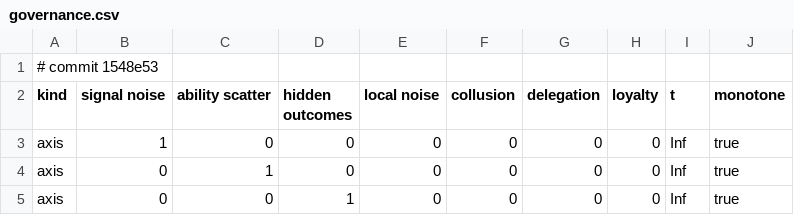
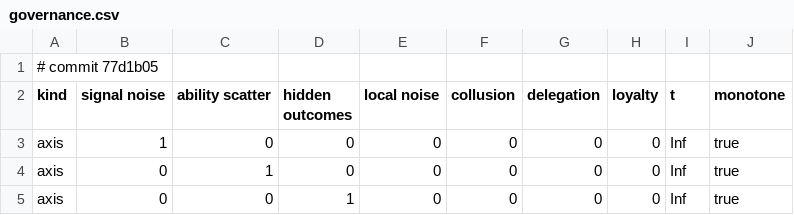
Before and after one commit to nesquarx/Benefuture, a CSV file: sim/battery/results/governance.csv, drawn as a sheet; only a part is shown.

```diff
--- a/sim/battery/results/governance.csv
+++ b/sim/battery/results/governance.csv
@@ -1,2 +1,2 @@
-# commit 1548e53
+# commit 77d1b05
 kind,signal noise,ability scatter,hidden outcomes,local noise,collusion,delegation,loyalty,t,monotone
```
Also changed, not shown: 1 other file.
